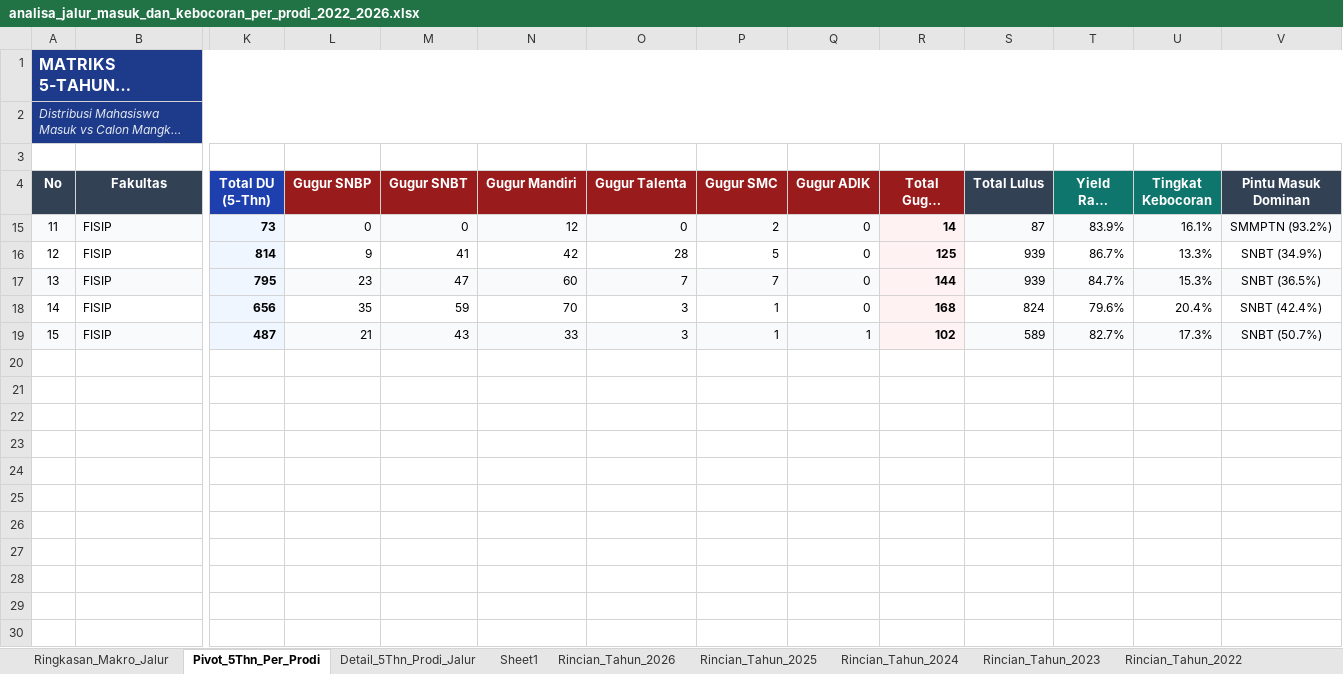
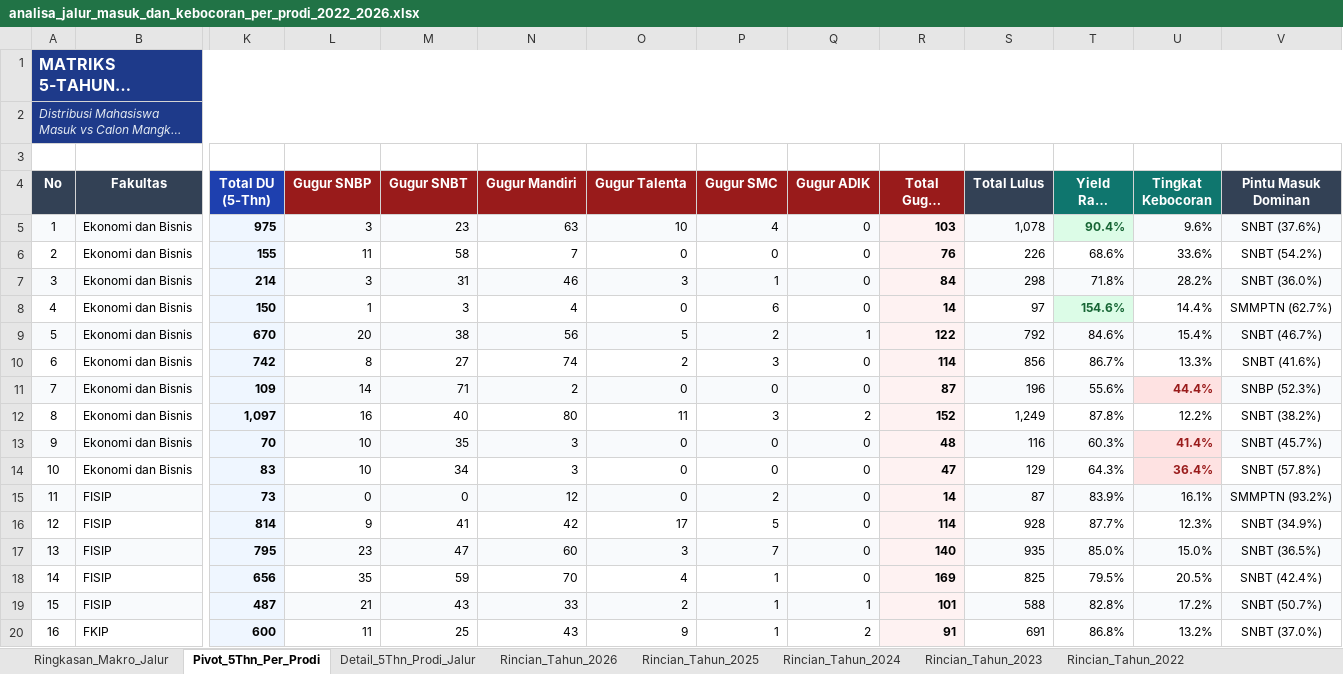
Before and after one commit to AuliaMuzhaffar/projek-magang-usk, an Excel workbook: analisa_peminatan_dan_daya_tampung/data/analisa_jalur_masuk_dan_kebocoran_per_prodi_2022_2026.xlsx, sheet Pivot_5Thn_Per_Prodi, drawn as a sheet; only a part is shown, gaps mark what is left out; long unchanged cells end in …; values as stored, in another font and other column widths than the file's, no borders; rows hold the shown columns only; the diff covers the shown part only; the diff names each change by its address in the sheet, - before the commit and + after, or states it on an @@ line.

Commit message:
feat: standardisasi data jalur talenta 2026, pembaruan label tidak du, dan pembuatan varian grafik (opsi 2 & 3)

```diff
--- a/analisa_peminatan_dan_daya_tampung/data/analisa_jalur_masuk_dan_kebocoran_per_prodi_2022_2026.xlsx (sheet Pivot_5Thn_Per_Prodi)
+++ b/analisa_peminatan_dan_daya_tampung/data/analisa_jalur_masuk_dan_kebocoran_per_prodi_2022_2026.xlsx (sheet Pivot_5Thn_Per_Prodi)
-sheet tab: Sheet1
+row 5: 1 | Ekonomi dan Bisnis | 975 | 3 | 23 | 63 | 10 | 4 | 0 | 103 | 1,078 | 90.4% | 9.6% | SNBT (37.6%)
@@ row 6 unhidden: 2 | Ekonomi dan Bisnis | 155 | 11 | 58 | 7 | 0 | 0 | 0 | 76 | 226 | 68.6% | 33.6% | SNBT (54.2%) @@
@@ row 7 unhidden: 3 | Ekonomi dan Bisnis | 214 | 3 | 31 | 46 | 3 | 1 | 0 | 84 | 298 | 71.8% | 28.2% | SNBT (36.0%) @@
@@ row 8 unhidden: 4 | Ekonomi dan Bisnis | 150 | 1 | 3 | 4 | 0 | 6 | 0 | 14 | 97 | 154.6% | 14.4% | SMMPTN (62.7%) @@
+row 9: 5 | Ekonomi dan Bisnis | 670 | 20 | 38 | 56 | 5 | 2 | 1 | 122 | 792 | 84.6% | 15.4% | SNBT (46.7%)
@@ row 10 unhidden: 6 | Ekonomi dan Bisnis | 742 | 8 | 27 | 74 | 2 | 3 | 0 | 114 | 856 | 86.7% | 13.3% | SNBT (41.6%) @@
@@ row 11 unhidden: 7 | Ekonomi dan Bisnis | 109 | 14 | 71 | 2 | 0 | 0 | 0 | 87 | 196 | 55.6% | 44.4% | SNBP (52.3%) @@
+row 12: 8 | Ekonomi dan Bisnis | 1,097 | 16 | 40 | 80 | 11 | 3 | 2 | 152 | 1,249 | 87.8% | 12.2% | SNBT (38.2%)
@@ row 13 unhidden: 9 | Ekonomi dan Bisnis | 70 | 10 | 35 | 3 | 0 | 0 | 0 | 48 | 116 | 60.3% | 41.4% | SNBT (45.7%) @@
@@ row 14 unhidden: 10 | Ekonomi dan Bisnis | 83 | 10 | 34 | 3 | 0 | 0 | 0 | 47 | 129 | 64.3% | 36.4% | SNBT (57.8%) @@
-O16 (Gugur Talenta): 28
+O16 (Gugur Talenta): 17
-R16 (Total Gugur (5-Thn)): 125
+R16 (Total Gugur (5-Thn)): 114
-S16 (Total Lulus): 939
+S16 (Total Lulus): 928
-T16 (Yield Rate (5-Thn)): 86.7%
+T16 (Yield Rate (5-Thn)): 87.7%
-U16 (Tingkat Kebocoran): 13.3%
+U16 (Tingkat Kebocoran): 12.3%
-O17 (Gugur Talenta): 7
+O17 (Gugur Talenta): 3
-R17 (Total Gugur (5-Thn)): 144
+R17 (Total Gugur (5-Thn)): 140
-S17 (Total Lulus): 939
+S17 (Total Lulus): 935
-T17 (Yield Rate (5-Thn)): 84.7%
+T17 (Yield Rate (5-Thn)): 85.0%
-U17 (Tingkat Kebocoran): 15.3%
+U17 (Tingkat Kebocoran): 15.0%
-O18 (Gugur Talenta): 3
+O18 (Gugur Talenta): 4
-R18 (Total Gugur (5-Thn)): 168
+R18 (Total Gugur (5-Thn)): 169
-S18 (Total Lulus): 824
+S18 (Total Lulus): 825
-T18 (Yield Rate (5-Thn)): 79.6%
+T18 (Yield Rate (5-Thn)): 79.5%
-U18 (Tingkat Kebocoran): 20.4%
+U18 (Tingkat Kebocoran): 20.5%
-O19 (Gugur Talenta): 3
+O19 (Gugur Talenta): 2
-R19 (Total Gugur (5-Thn)): 102
+R19 (Total Gugur (5-Thn)): 101
-S19 (Total Lulus): 589
+S19 (Total Lulus): 588
-T19 (Yield Rate (5-Thn)): 82.7%
+T19 (Yield Rate (5-Thn)): 82.8%
-U19 (Tingkat Kebocoran): 17.3%
+U19 (Tingkat Kebocoran): 17.2%
+row 20: 16 | FKIP | 600 | 11 | 25 | 43 | 9 | 1 | 2 | 91 | 691 | 86.8% | 13.2% | SNBT (37.0%)
```
Also changed, not shown: 38 added rows and 27 hidden or unhidden rows elsewhere in this sheet, sheet Rincian_Tahun_2026, sheet Rincian_Tahun_2022, sheet Detail_5Thn_Prodi_Jalur, sheet Rincian_Tahun_2025, sheet Rincian_Tahun_2024, sheet Ringkasan_Makro_Jalur, hidden cells, analisa_peminatan_dan_daya_tampung/data/master_analisa_peminatan_dan_daya_tampung_2022_2026.xlsx, 18 other files.
